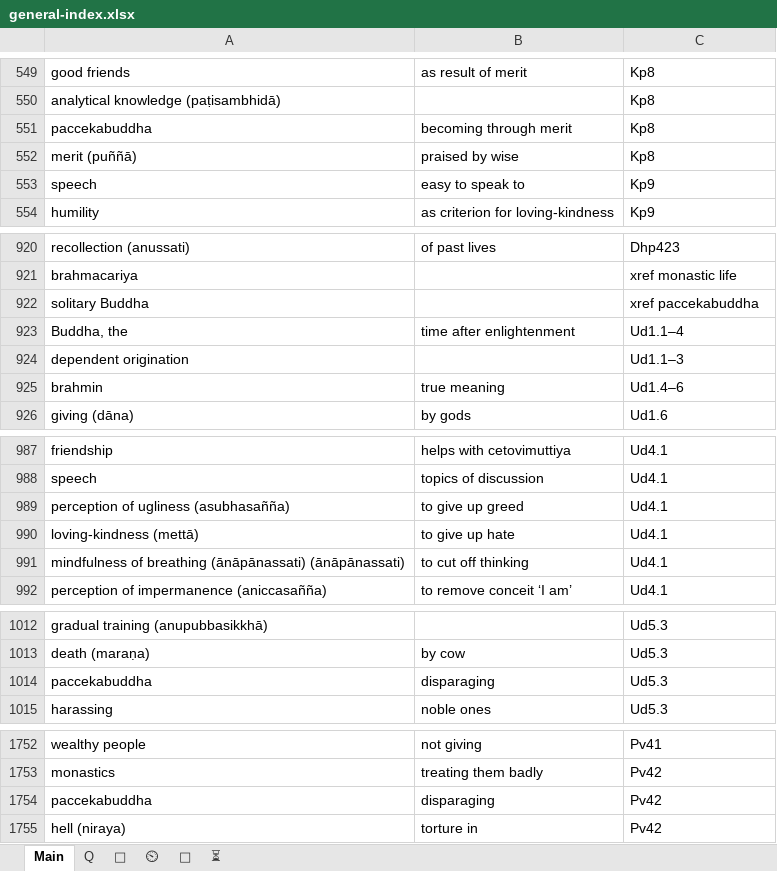
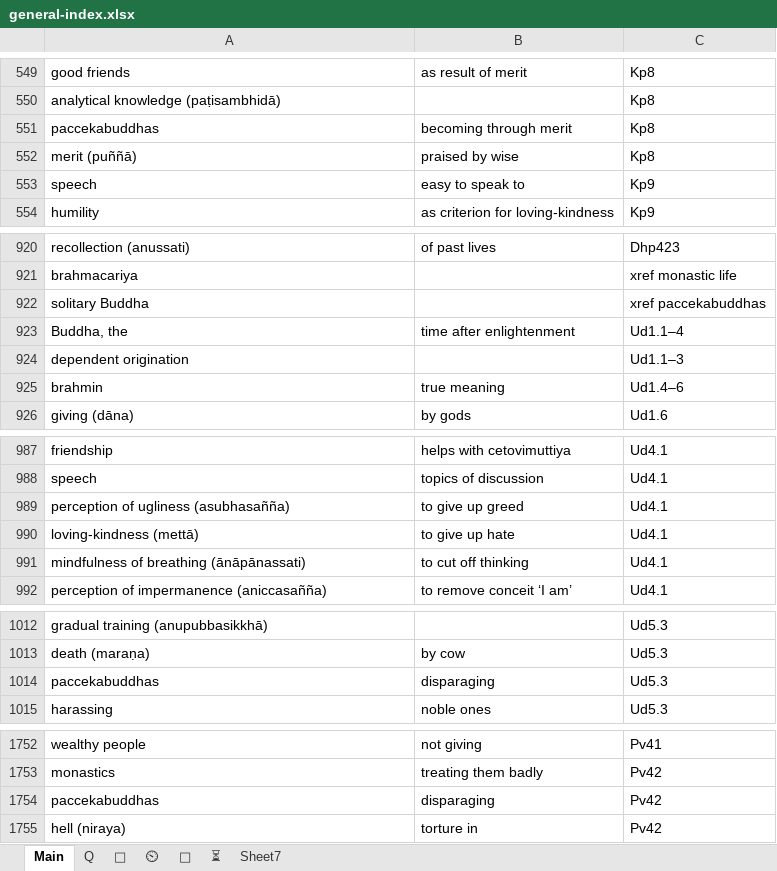
Before and after one commit to thesunshade/sutta-index, an Excel workbook: src/data/general-index.xlsx, sheet Main, drawn as a sheet; only a part is shown, gaps mark what is left out; values as stored, in another font and other column widths than the file's, no borders; the diff covers the shown part only; the diff names each change by its address in the sheet, - before the commit and + after, or states it on an @@ line.

```diff
--- a/src/data/general-index.xlsx (sheet Main)
+++ b/src/data/general-index.xlsx (sheet Main)
+sheet tab: Sheet7
-A551: paccekabuddha
+A551: paccekabuddhas
-C922: xref paccekabuddha
+C922: xref paccekabuddhas
-A991: …breathing (ānāpānassati) (ānāpānassati)
+A991: …breathing (ānāpānassati)
-A1014: paccekabuddha
+A1014: paccekabuddhas
-A1754: paccekabuddha
+A1754: paccekabuddhas
```
Also changed, not shown: 97 added rows and 5 edited cells elsewhere in this sheet, sheet ⏲, sheet 🤔, 7 other files.
